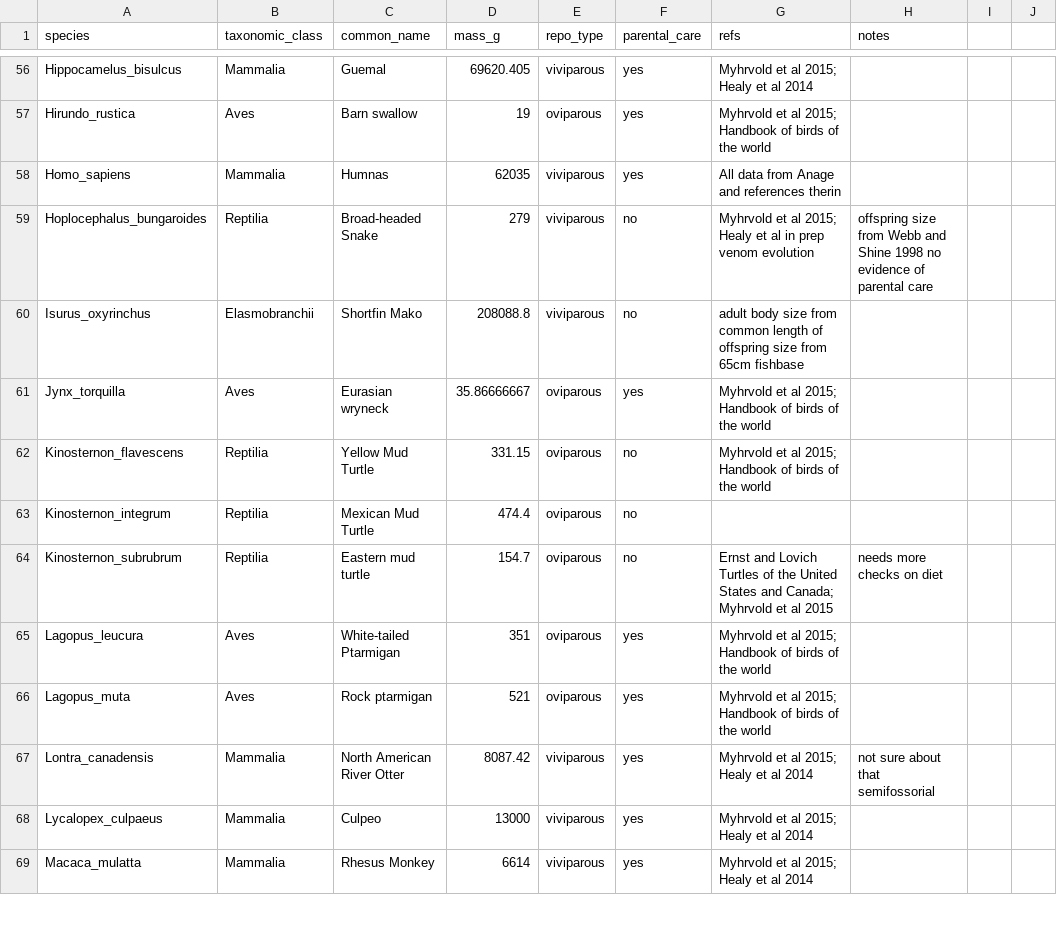
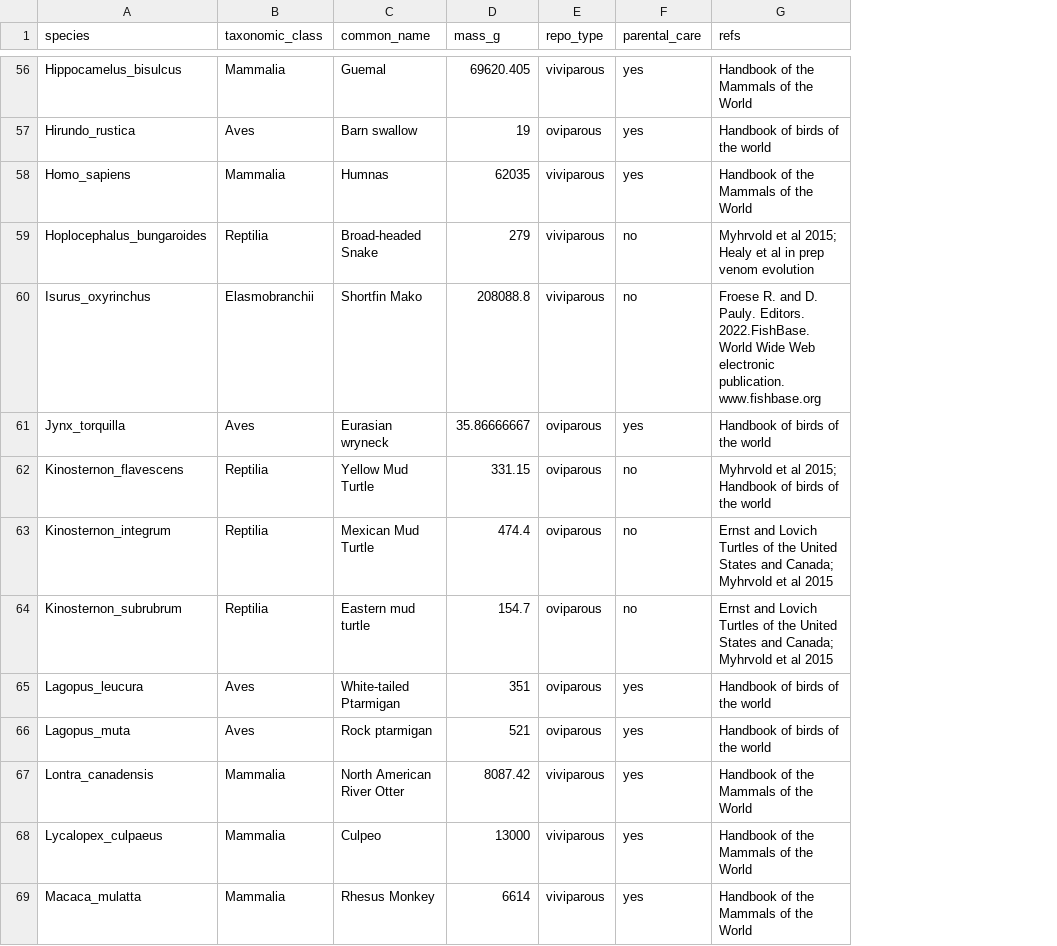
Before and after one commit to healyke/Measuring-the-shape-of-mortality-across-Animal-and-Plants, a CSV file: Parental_care_analysis/Trait_data_19_9_2022.csv, drawn as a sheet; only a part is shown, gaps mark what is left out; the diff covers the shown part only; the diff names each change by its address in the sheet, - before the commit and + after, or states it on an @@ line.

Commit message:
Annotating parental analysis

```diff
--- a/Parental_care_analysis/Trait_data_19_9_2022.csv
+++ b/Parental_care_analysis/Trait_data_19_9_2022.csv
-column H (notes), rows 59-67: offspring size from Webb and Shine 1998 no evidence of parental care |  |  |  |  | needs more checks on diet |  |  | not sure about that semifossorial
-column I, empty
-column J, empty
-G56 (refs): Myhrvold et al 2015; Healy et al 2014
+G56 (refs): Handbook of the Mammals of the World
-G57 (refs): Myhrvold et al 2015; Handbook of birds of the world
+G57 (refs): Handbook of birds of the world
-G58 (refs): All data from Anage and references therin
+G58 (refs): Handbook of the Mammals of the World
-G60 (refs): adult body size from common length of offspring size from 65cm fishbase
+G60 (refs): Froese R. and D. Pauly. Editors. 2022.FishBase. World Wide Web electronic publication. www.fishbase.org
-G61 (refs): Myhrvold et al 2015; Handbook of birds of the world
+G61 (refs): Handbook of birds of the world
-G63 (refs): (empty)
+G63 (refs): Ernst and Lovich Turtles of the United States and Canada; Myhrvold et al 2015
-G65:G66 (refs): Myhrvold et al 2015; Handbook of birds of the world
+G65:G66 (refs): Handbook of birds of the world
-G67:G69 (refs): Myhrvold et al 2015; Healy et al 2014
+G67:G69 (refs): Handbook of the Mammals of the World
```
Also changed, not shown: 103 edited cells elsewhere in this file, 6 other files.
